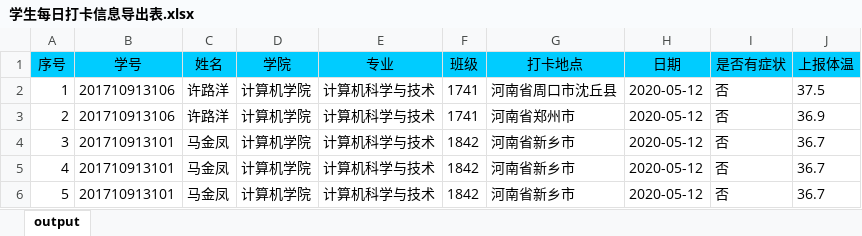
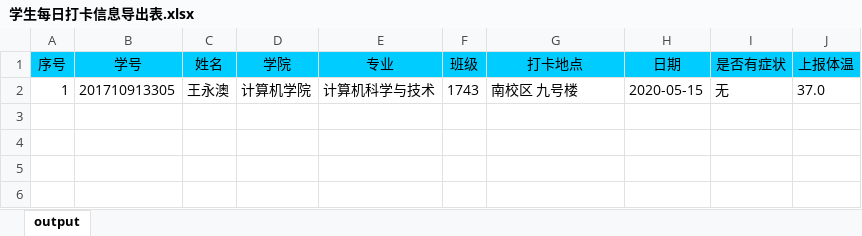
Before and after one commit to wyongao/ecs, an Excel workbook: src/main/webapp/学生每日打卡信息导出表.xlsx, sheet output, drawn as a sheet; values as stored, in another font and other column widths than the file's, no borders; the diff names each change by its address in the sheet, - before the commit and + after, or states it on an @@ line.

```diff
--- a/src/main/webapp/学生每日打卡信息导出表.xlsx (sheet output)
+++ b/src/main/webapp/学生每日打卡信息导出表.xlsx (sheet output)
-B2 (学号): 201710913106
+B2 (学号): 201710913305
-C2 (姓名): 许路洋
+C2 (姓名): 王永澳
-F2 (班级): 1741
+F2 (班级): 1743
-G2 (打卡地点): 河南省周口市沈丘县
+G2 (打卡地点): 南校区 九号楼
-H2 (日期): 2020-05-12
+H2 (日期): 2020-05-15
-I2 (是否有症状): 否
+I2 (是否有症状): 无
-J2 (上报体温): 37.5
+J2 (上报体温): 37.0
-row 3: 2 | 201710913106 | 许路洋 | 计算机学院 | 计算机科学与技术 | 1741 | 河南省郑州市 | 2020-05-12 | 否 | 36.9
-row 4: 3 | 201710913101 | 马金凤 | 计算机学院 | 计算机科学与技术 | 1842 | 河南省新乡市 | 2020-05-12 | 否 | 36.7
-row 5: 4 | 201710913101 | 马金凤 | 计算机学院 | 计算机科学与技术 | 1842 | 河南省新乡市 | 2020-05-12 | 否 | 36.7
-row 6: 5 | 201710913101 | 马金凤 | 计算机学院 | 计算机科学与技术 | 1842 | 河南省新乡市 | 2020-05-12 | 否 | 36.7
```
Also changed, not shown: src/main/webapp/学生基本信息模板表.xlsx.
